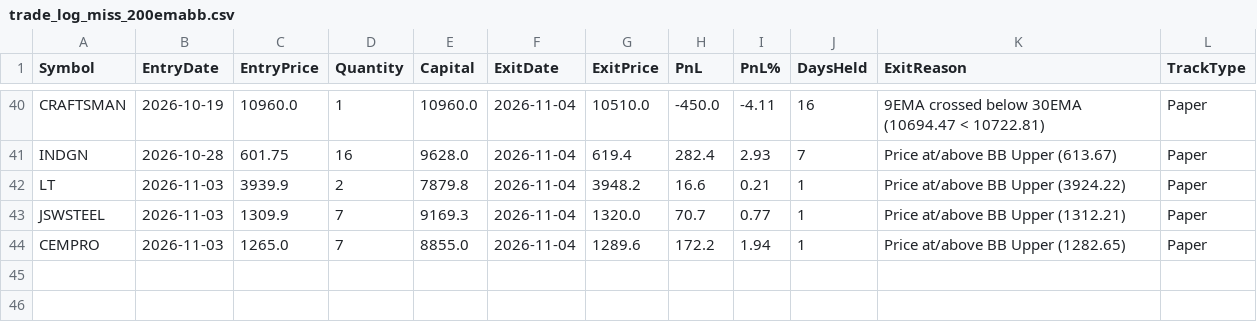
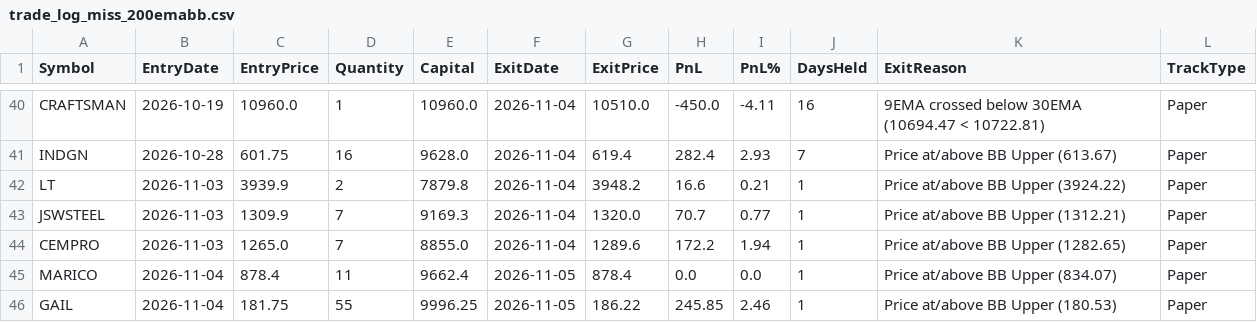
Before and after one commit to finnyrajmann/nse-200emabb, a CSV file: data/trade_log_miss_200emabb.csv, drawn as a sheet; only a part is shown, gaps mark what is left out; the diff names each change by its address in the sheet, - before the commit and + after, or states it on an @@ line.

Commit message:
Auto-update — 2026-11-05

```diff
--- a/data/trade_log_miss_200emabb.csv
+++ b/data/trade_log_miss_200emabb.csv
+row 45: MARICO | 2026-11-04 | 878.4 | 11 | 9662.4 | 2026-11-05 | 878.4 | 0.0 | 0.0 | 1 | Price at/above BB Upper (834.07) | Paper
+row 46: GAIL | 2026-11-04 | 181.75 | 55 | 9996.25 | 2026-11-05 | 186.22 | 245.85 | 2.46 | 1 | Price at/above BB Upper (180.53) | Paper
```
